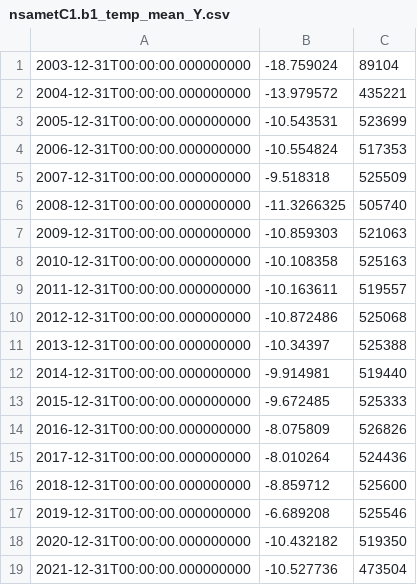
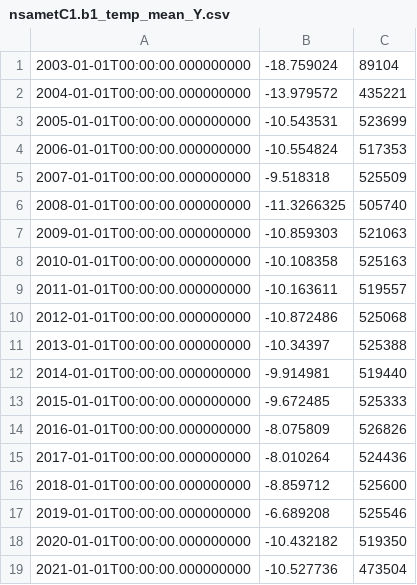
Before and after one commit to AdamTheisen/ARM-Climatologies, a CSV file: results/nsametC1.b1_temp_mean_Y.csv, drawn as a sheet.

```diff
--- a/results/nsametC1.b1_temp_mean_Y.csv
+++ b/results/nsametC1.b1_temp_mean_Y.csv
@@ -1,19 +1,19 @@
-2003-12-31T00:00:00.000000000,-18.759024,89104
-2004-12-31T00:00:00.000000000,-13.979572,435221
-2005-12-31T00:00:00.000000000,-10.543531,523699
-2006-12-31T00:00:00.000000000,-10.554824,517353
-2007-12-31T00:00:00.000000000,-9.518318,525509
-2008-12-31T00:00:00.000000000,-11.3266325,505740
-2009-12-31T00:00:00.000000000,-10.859303,521063
-2010-12-31T00:00:00.000000000,-10.108358,525163
-2011-12-31T00:00:00.000000000,-10.163611,519557
-2012-12-31T00:00:00.000000000,-10.872486,525068
-2013-12-31T00:00:00.000000000,-10.34397,525388
-2014-12-31T00:00:00.000000000,-9.914981,519440
-2015-12-31T00:00:00.000000000,-9.672485,525333
-2016-12-31T00:00:00.000000000,-8.075809,526826
-2017-12-31T00:00:00.000000000,-8.010264,524436
-2018-12-31T00:00:00.000000000,-8.859712,525600
-2019-12-31T00:00:00.000000000,-6.689208,525546
-2020-12-31T00:00:00.000000000,-10.432182,519350
-2021-12-31T00:00:00.000000000,-10.527736,473504
+2003-01-01T00:00:00.000000000,-18.759024,89104
+2004-01-01T00:00:00.000000000,-13.979572,435221
+2005-01-01T00:00:00.000000000,-10.543531,523699
+2006-01-01T00:00:00.000000000,-10.554824,517353
+2007-01-01T00:00:00.000000000,-9.518318,525509
+2008-01-01T00:00:00.000000000,-11.3266325,505740
+2009-01-01T00:00:00.000000000,-10.859303,521063
+2010-01-01T00:00:00.000000000,-10.108358,525163
+2011-01-01T00:00:00.000000000,-10.163611,519557
+2012-01-01T00:00:00.000000000,-10.872486,525068
+2013-01-01T00:00:00.000000000,-10.34397,525388
+2014-01-01T00:00:00.000000000,-9.914981,519440
+2015-01-01T00:00:00.000000000,-9.672485,525333
+2016-01-01T00:00:00.000000000,-8.075809,526826
+2017-01-01T00:00:00.000000000,-8.010264,524436
+2018-01-01T00:00:00.000000000,-8.859712,525600
+2019-01-01T00:00:00.000000000,-6.689208,525546
+2020-01-01T00:00:00.000000000,-10.432182,519350
+2021-01-01T00:00:00.000000000,-10.527736,473504
```
Also changed, not shown: results/nsa60noaacrnX1.b1_temperature_Y.csv, results/nsametC1.b1_temp_mean_M.csv, 5 other files.
